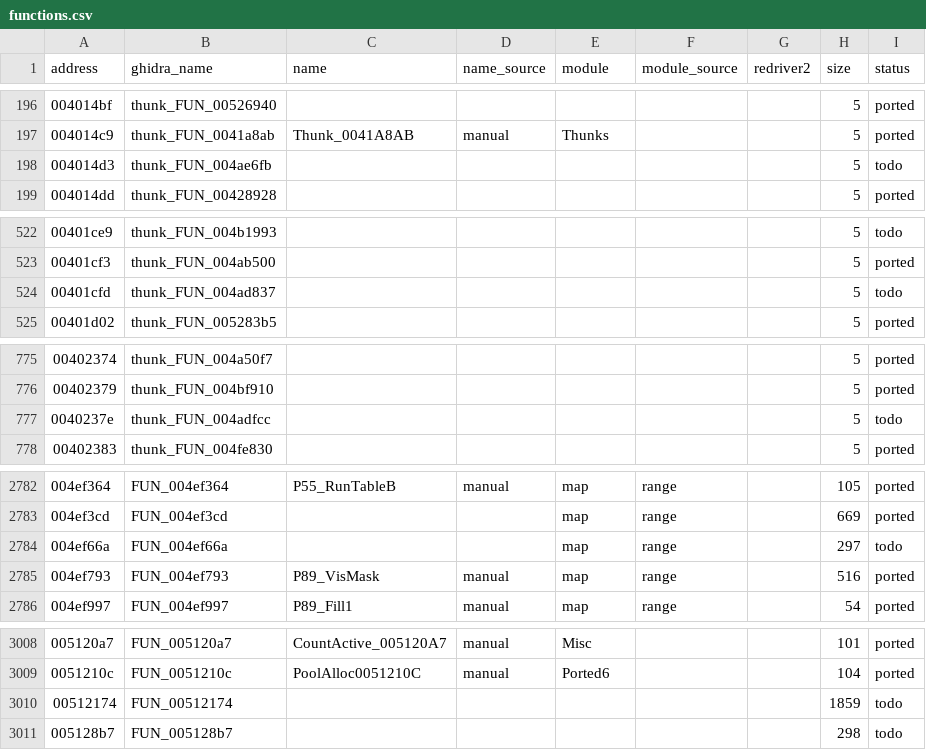
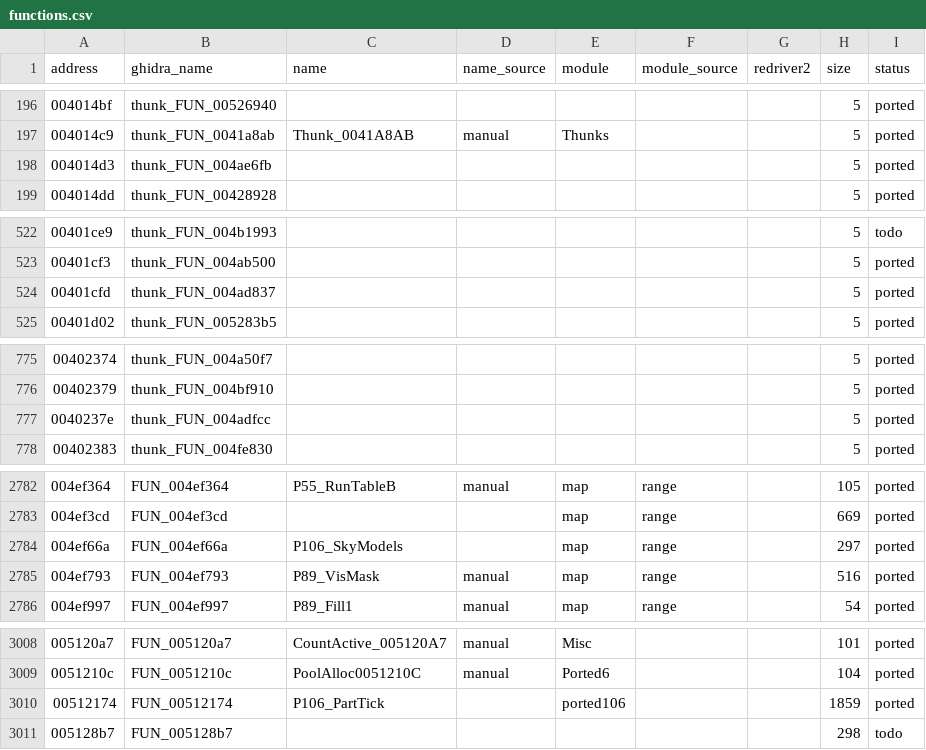
Before and after one commit to r331/driver, a CSV file: docs/functions.csv, drawn as a sheet; only a part is shown, gaps mark what is left out; the diff covers the shown part only.

Commit message:
v1.51: +10 функций (ported106): огни машин 004ae6fb/004adfcc/004ad837, эмулируемые текстуры 00420a21/0042282f/004228eb, текст в LFB 004d92d2, небо 004ef66a, такт частиц 00512174, пресет EAX 0048bf52; всего 2735 из 3288

```diff
--- a/docs/functions.csv
+++ b/docs/functions.csv
@@ -197,3 +197,3 @@ address,ghidra_name,name,name_source,module,module_source,redriver2,size,status
 004014c9,thunk_FUN_0041a8ab,Thunk_0041A8AB,manual,Thunks,,,5,ported
-004014d3,thunk_FUN_004ae6fb,,,,,,5,todo
+004014d3,thunk_FUN_004ae6fb,,,,,,5,ported
 004014dd,thunk_FUN_00428928,,,,,,5,ported
@@ -523,3 +523,3 @@ address,ghidra_name,name,name_source,module,module_source,redriver2,size,status
 00401cf3,thunk_FUN_004ab500,,,,,,5,ported
-00401cfd,thunk_FUN_004ad837,,,,,,5,todo
+00401cfd,thunk_FUN_004ad837,,,,,,5,ported
 00401d02,thunk_FUN_005283b5,,,,,,5,ported
@@ -776,3 +776,3 @@ address,ghidra_name,name,name_source,module,module_source,redriver2,size,status
 00402379,thunk_FUN_004bf910,,,,,,5,ported
-0040237e,thunk_FUN_004adfcc,,,,,,5,todo
+0040237e,thunk_FUN_004adfcc,,,,,,5,ported
 00402383,thunk_FUN_004fe830,,,,,,5,ported
@@ -2783,3 +2783,3 @@ address,ghidra_name,name,name_source,module,module_source,redriver2,size,status
 004ef3cd,FUN_004ef3cd,,,map,range,,669,ported
-004ef66a,FUN_004ef66a,,,map,range,,297,todo
+004ef66a,FUN_004ef66a,P106_SkyModels,,map,range,,297,ported
 004ef793,FUN_004ef793,P89_VisMask,manual,map,range,,516,ported
@@ -3009,3 +3009,3 @@ address,ghidra_name,name,name_source,module,module_source,redriver2,size,status
 0051210c,FUN_0051210c,PoolAlloc0051210C,manual,Ported6,,,104,ported
-00512174,FUN_00512174,,,,,,1859,todo
+00512174,FUN_00512174,P106_PartTick,,ported106,,,1859,ported
 005128b7,FUN_005128b7,,,,,,298,todo
```
Also changed, not shown: 27 edited cells elsewhere in this file, 8 other files.
